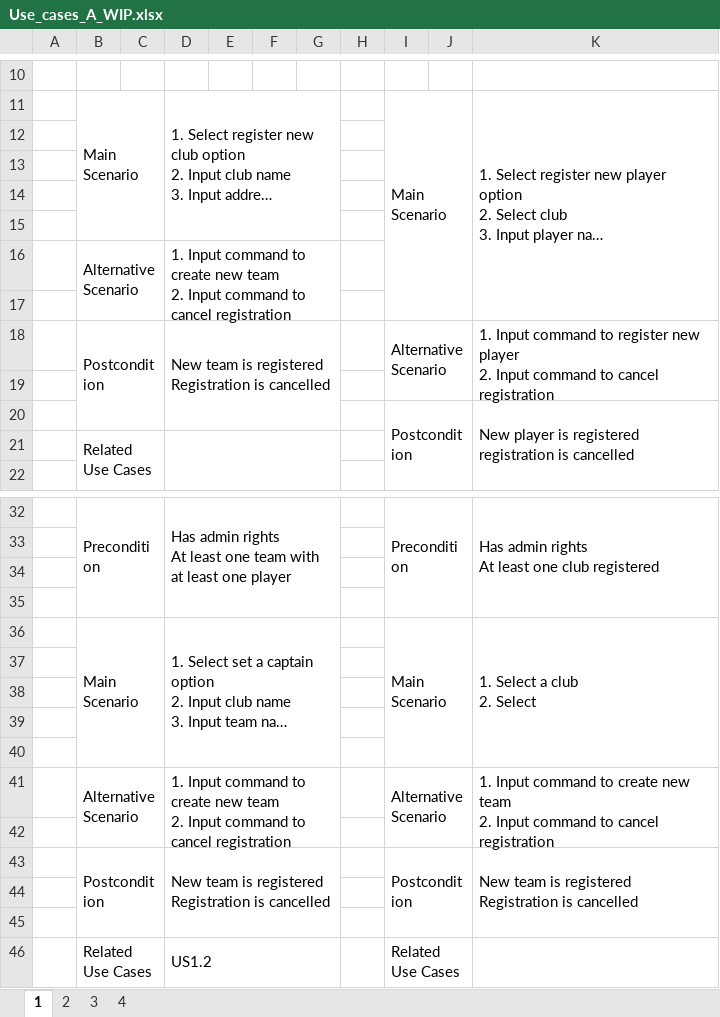
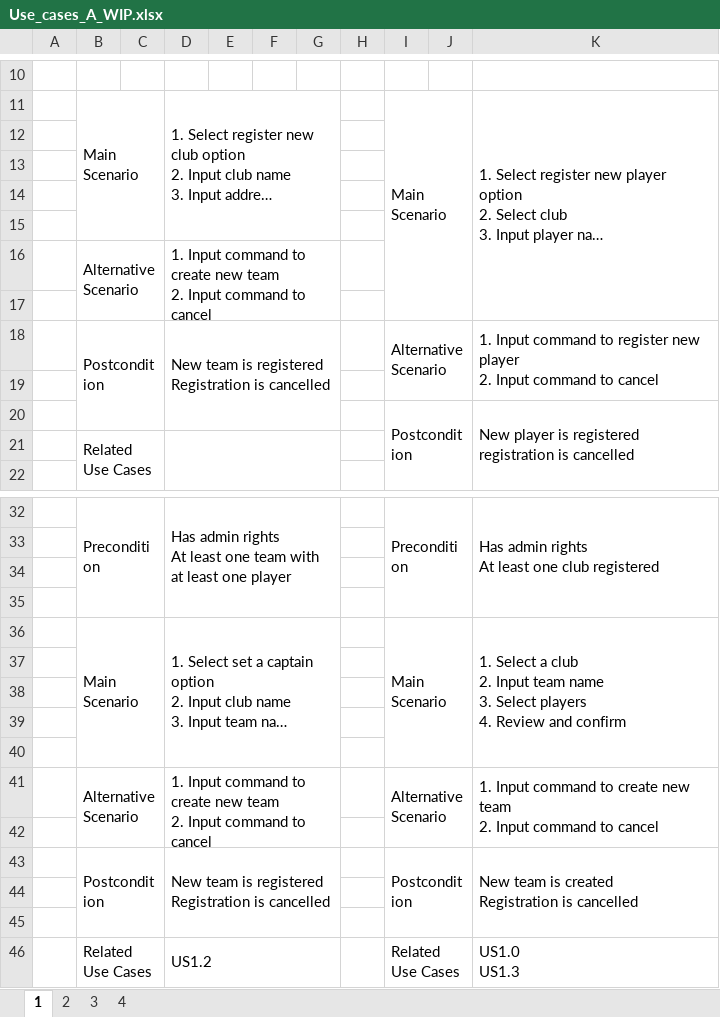
Before and after one commit to StankWizardLizard/VNL1-2022-HOPUR-28, an Excel workbook: Hönnun/UseCases/Use_cases_A_WIP.xlsx, sheet 1, drawn as a sheet; only a part is shown, gaps mark what is left out; long unchanged cells end in …; values as stored, in another font and other column widths than the file's, no borders; ↵ is a line break in a cell; the diff names each change by its address in the sheet, - before the commit and + after, or states it on an @@ line.

```diff
--- a/Hönnun/UseCases/Use_cases_A_WIP.xlsx (sheet 1)
+++ b/Hönnun/UseCases/Use_cases_A_WIP.xlsx (sheet 1)
-D16: …to cancel registration
+D16: …to cancel
-K18: …to cancel registration
+K18: …to cancel
-K36: …club ↵ 2. Select
+K36: …club ↵ 2. Input team name ↵ 3. Select players ↵ 4. Review and confirm
-D41: …to cancel registration
+D41: …to cancel
-K41: …to cancel registration
+K41: …to cancel
-K43: …team is registered ↵ Registration is…
+K43: …team is created ↵ Registration is…
-K46: (empty)
+K46: US1.0 ↵ US1.3
```
Also changed, not shown: sheet 4, sheet 2, sheet 3.
